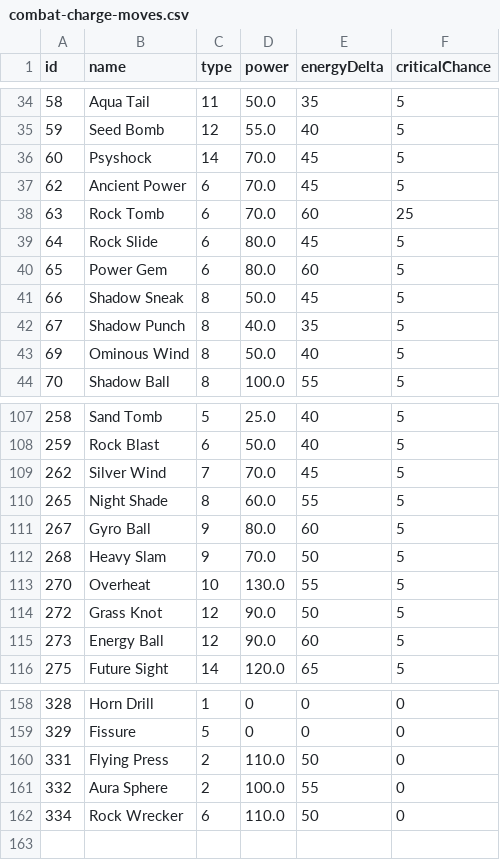
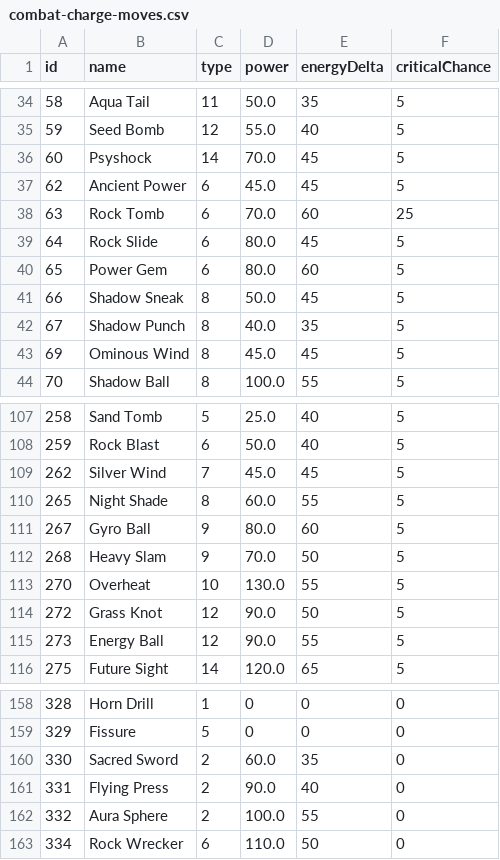
Before and after one commit to ezcGman/Pokemon-Go-Data-JSON-Generator, a CSV file: out/combat-charge-moves.csv, drawn as a sheet; only a part is shown, gaps mark what is left out.

```diff
--- a/out/combat-charge-moves.csv
+++ b/out/combat-charge-moves.csv
@@ -36,3 +36,3 @@ id,name,type,power,energyDelta,criticalChance
 60,Psyshock,14,70.0,45,5
-62,Ancient Power,6,70.0,45,5
+62,Ancient Power,6,45.0,45,5
 63,Rock Tomb,6,70.0,60,25
@@ -42,3 +42,3 @@ id,name,type,power,energyDelta,criticalChance
 67,Shadow Punch,8,40.0,35,5
-69,Ominous Wind,8,50.0,40,5
+69,Ominous Wind,8,45.0,45,5
 70,Shadow Ball,8,100.0,55,5
@@ -108,3 +108,3 @@ id,name,type,power,energyDelta,criticalChance
 259,Rock Blast,6,50.0,40,5
-262,Silver Wind,7,70.0,45,5
+262,Silver Wind,7,45.0,45,5
 265,Night Shade,8,60.0,55,5
@@ -114,3 +114,3 @@ id,name,type,power,energyDelta,criticalChance
 272,Grass Knot,12,90.0,50,5
-273,Energy Ball,12,90.0,60,5
+273,Energy Ball,12,90.0,55,5
 275,Future Sight,14,120.0,65,5
@@ -159,3 +159,4 @@ id,name,type,power,energyDelta,criticalChance
 329,Fissure,5,0,0,0
-331,Flying Press,2,110.0,50,0
+330,Sacred Sword,2,60.0,35,0
+331,Flying Press,2,90.0,40,0
 332,Aura Sphere,2,100.0,55,0
```
Also changed, not shown: out/combat-quick-moves.csv, out/pokemon-base-stats.csv, 10 other files.
